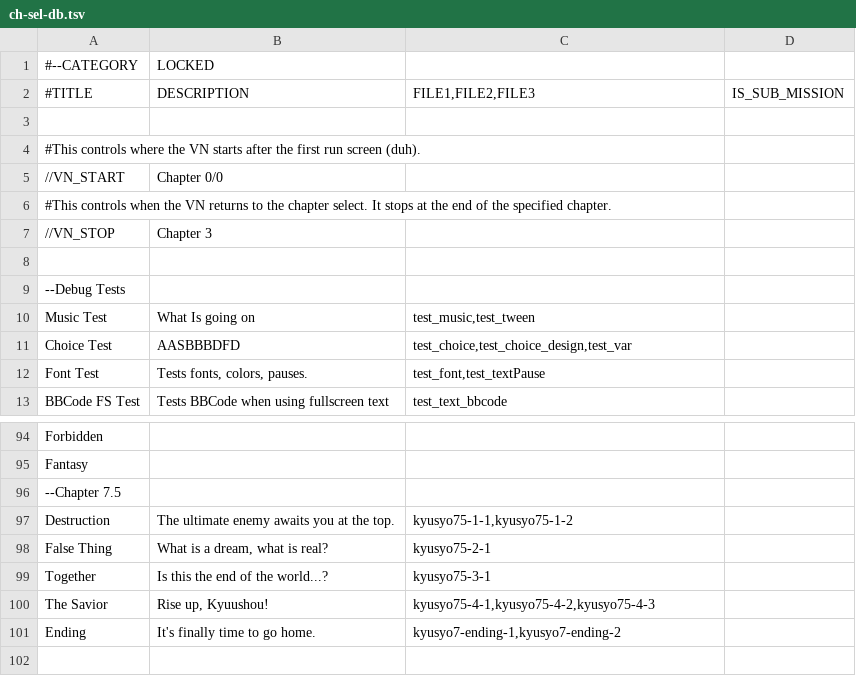
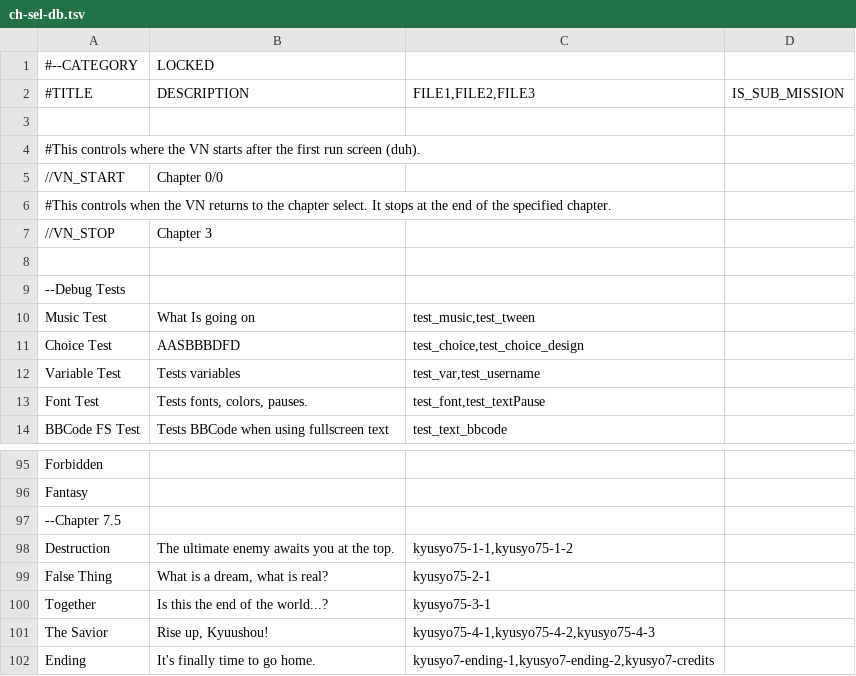
Before and after one commit to 946923759/replicant, a TSV file: ch-sel-db.tsv, drawn as a sheet; only a part is shown, gaps mark what is left out.

```diff
--- a/ch-sel-db.tsv
+++ b/ch-sel-db.tsv
@@ -10,3 +10,4 @@
 Music Test	What Is going on	test_music,test_tween
-Choice Test	AASBBBDFD	test_choice,test_choice_design,test_var
+Choice Test	AASBBBDFD	test_choice,test_choice_design
+Variable Test	Tests variables	test_var,test_username
 Font Test	Tests fonts, colors, pauses.	test_font,test_textPause
@@ -100,2 +101,2 @@ Together	Is this the end of the world...?	kyusyo75-3-1
 The Savior	Rise up, Kyuushou!	kyusyo75-4-1,kyusyo75-4-2,kyusyo75-4-3
-Ending	It's finally time to go home.	kyusyo7-ending-1,kyusyo7-ending-2
+Ending	It's finally time to go home.	kyusyo7-ending-1,kyusyo7-ending-2,kyusyo7-credits
```
Also changed, not shown: Language.tsv, 24 other files.
